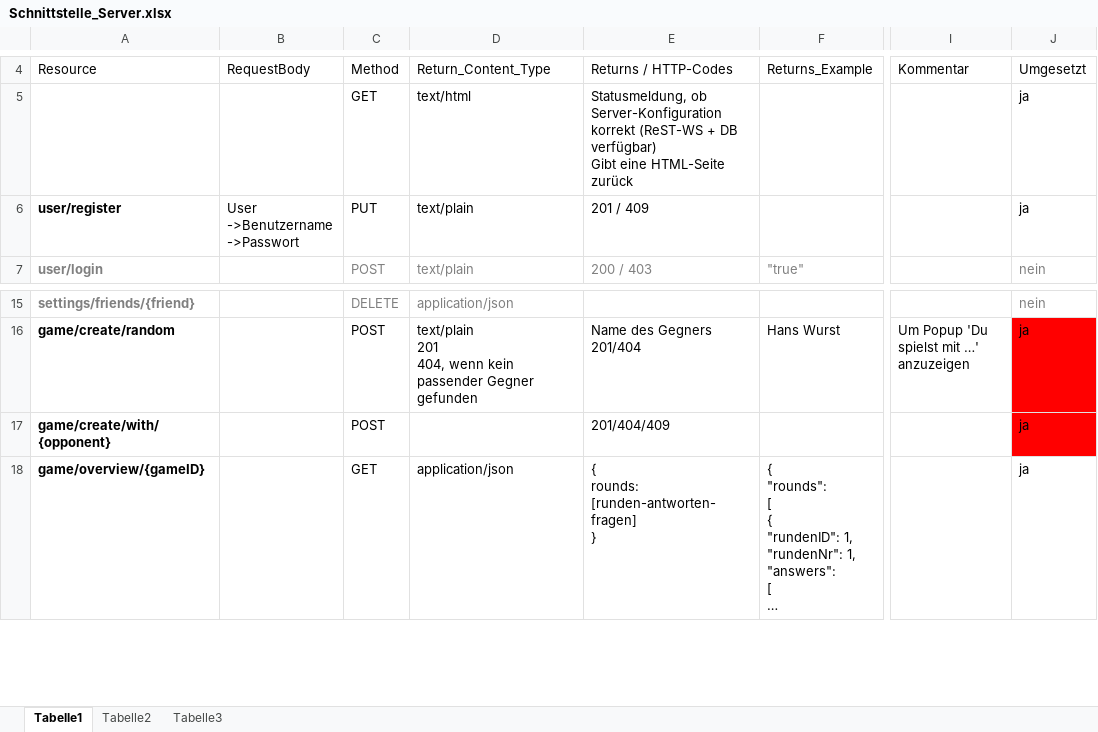
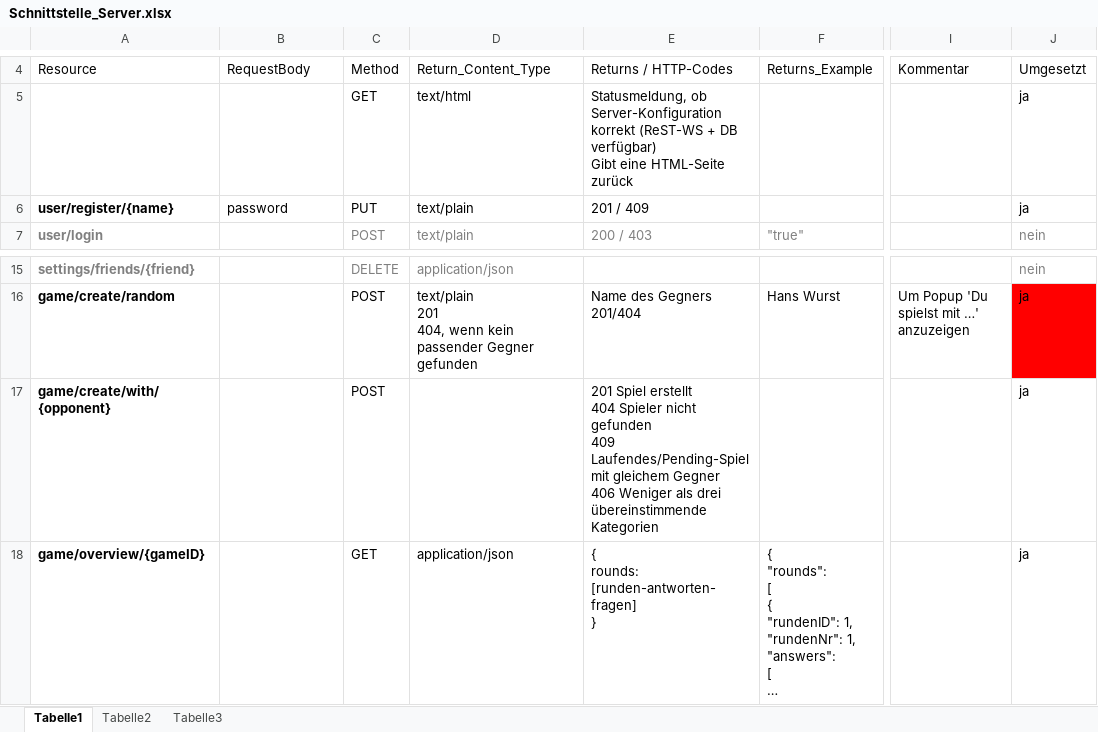
Before and after one commit to Jessi93/Quizduell, an Excel workbook: Documents/Phasen/Concept/Schnittstelle_Server.xlsx, sheet Tabelle1, drawn as a sheet; only a part is shown, gaps mark what is left out; long unchanged cells end in …; values as stored, in another font and other column widths than the file's, no borders; table styles not drawn; ↵ is a line break in a cell; the diff names each change by its address in the sheet, - before the commit and + after, or states it on an @@ line.

Commit message:
Create game now regards category intersection.

```diff
--- a/Documents/Phasen/Concept/Schnittstelle_Server.xlsx (sheet Tabelle1)
+++ b/Documents/Phasen/Concept/Schnittstelle_Server.xlsx (sheet Tabelle1)
-A6: user/register
+A6: user/register/{name}
-B6: User ↵ ->Benutzername ↵ ->Passwort
+B6: password
-E17: 201/404/409
+E17: 201 Spiel erstellt ↵ 404 Spieler nicht gefunden ↵ 409 Laufendes/Pending-Spiel mit gleichem Gegner ↵ 406 Weniger als drei übereinstimmende Kategorien
-J17 fill: #FF0000
+J17 fill: none
```
